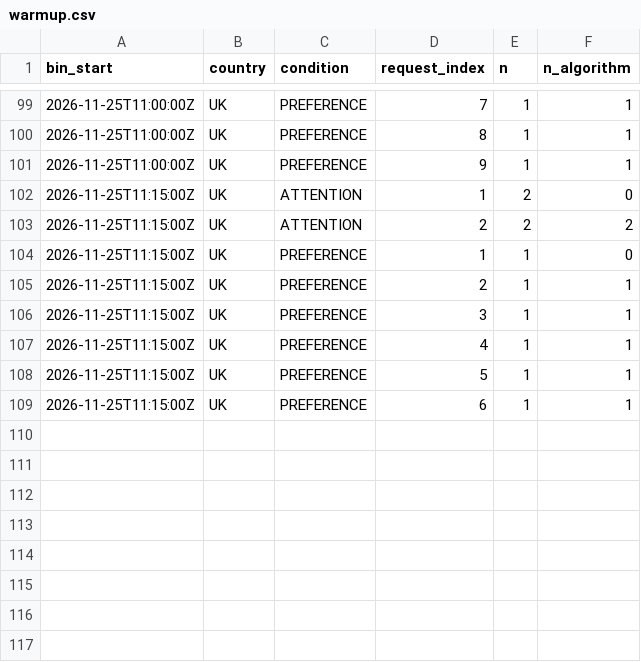
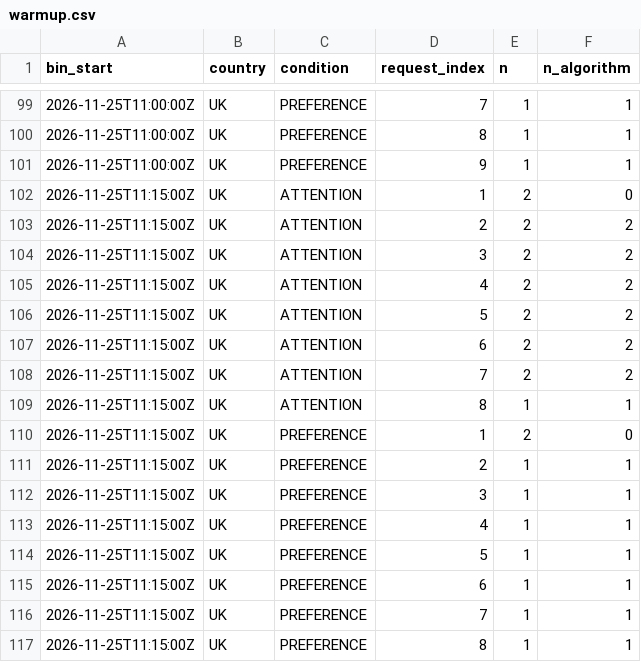
Before and after one commit to btrantruong/preferfeed-status, a CSV file: data/warmup.csv, drawn as a sheet; only a part is shown, gaps mark what is left out.

Commit message:
data: pulled_at 2026-11-25T11:33:05Z (laptop)

```diff
--- a/data/warmup.csv
+++ b/data/warmup.csv
@@ -103,3 +103,9 @@ bin_start,country,condition,request_index,n,n_algorithm
 2026-11-25T11:15:00Z,UK,ATTENTION,2,2,2
-2026-11-25T11:15:00Z,UK,PREFERENCE,1,1,0
+2026-11-25T11:15:00Z,UK,ATTENTION,3,2,2
+2026-11-25T11:15:00Z,UK,ATTENTION,4,2,2
+2026-11-25T11:15:00Z,UK,ATTENTION,5,2,2
+2026-11-25T11:15:00Z,UK,ATTENTION,6,2,2
+2026-11-25T11:15:00Z,UK,ATTENTION,7,2,2
+2026-11-25T11:15:00Z,UK,ATTENTION,8,1,1
+2026-11-25T11:15:00Z,UK,PREFERENCE,1,2,0
 2026-11-25T11:15:00Z,UK,PREFERENCE,2,1,1
@@ -109 +115,3 @@ bin_start,country,condition,request_index,n,n_algorithm
 2026-11-25T11:15:00Z,UK,PREFERENCE,6,1,1
+2026-11-25T11:15:00Z,UK,PREFERENCE,7,1,1
+2026-11-25T11:15:00Z,UK,PREFERENCE,8,1,1
```
Also changed, not shown: data/flags.csv, data/records_hist.csv, 9 other files.
